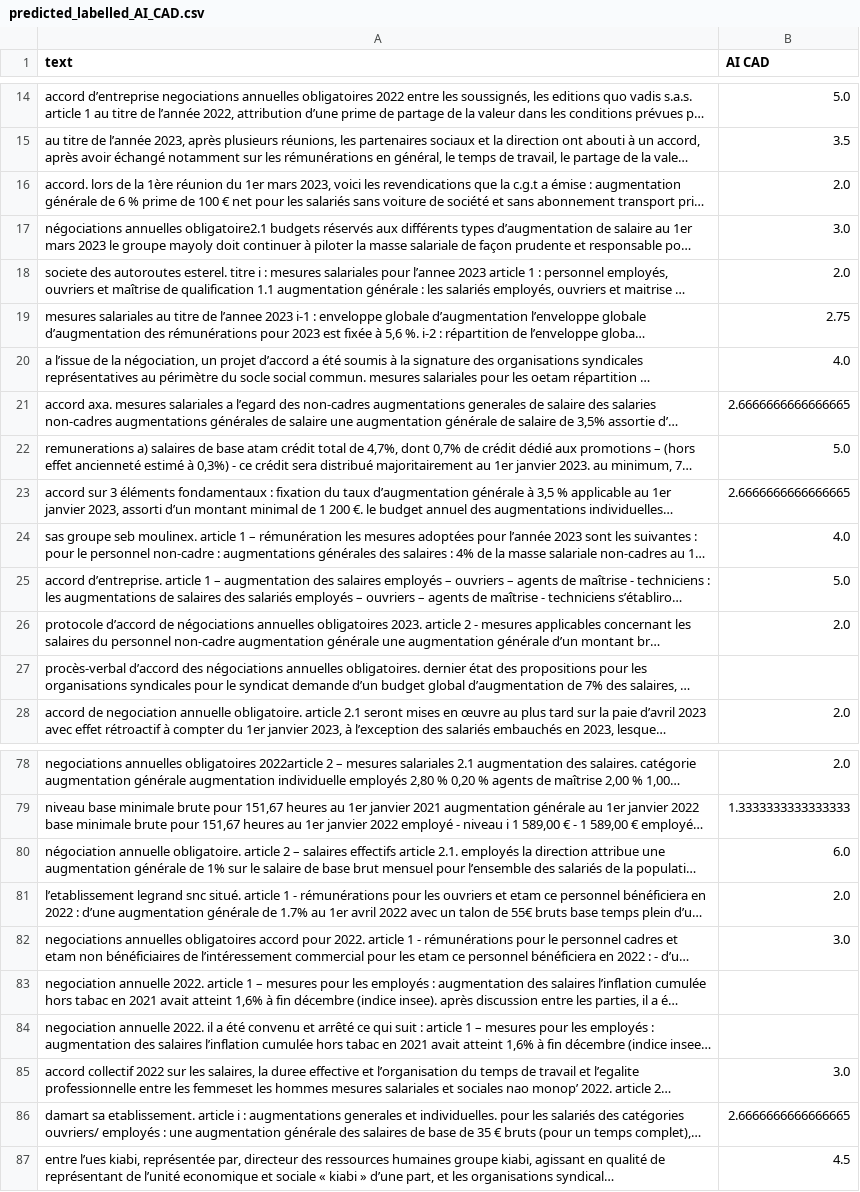
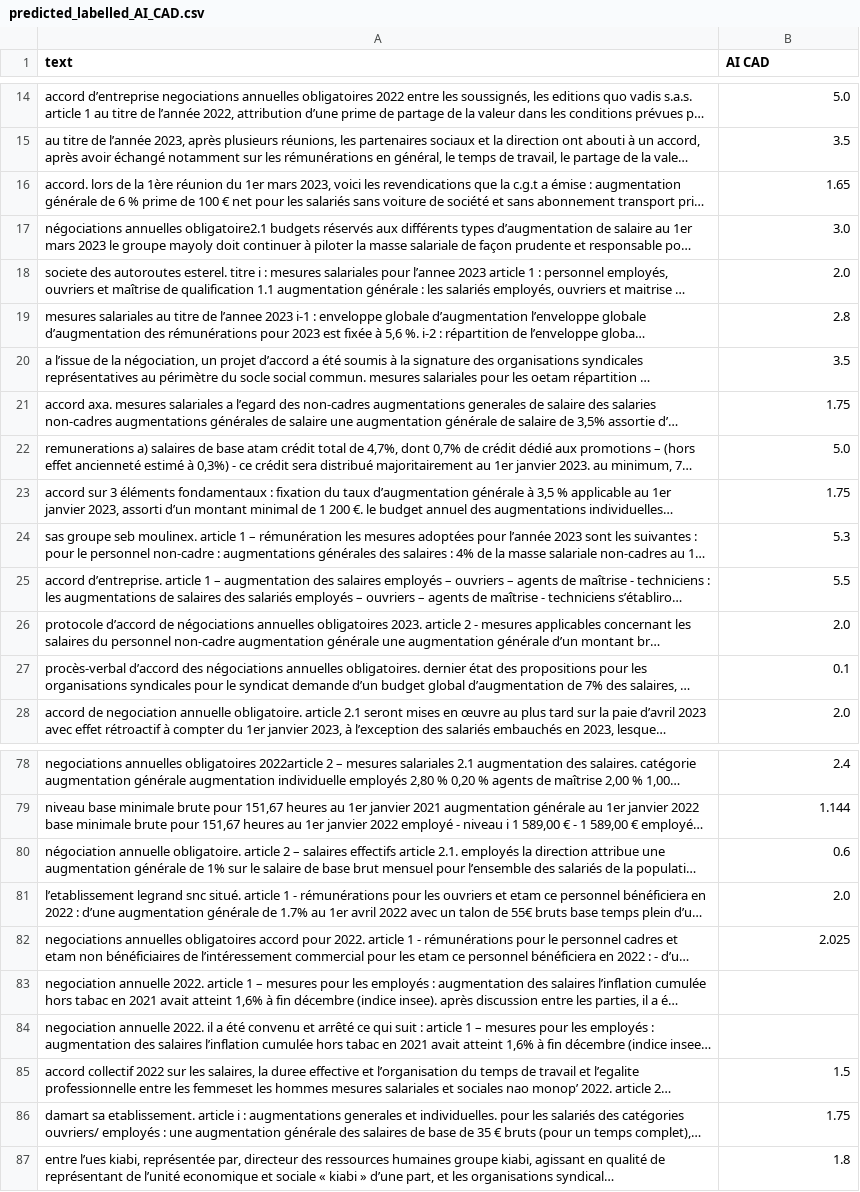
Before and after one commit to JonathanGarson/spacy_NER_2023, a CSV file: data/intermediate/predicted_labelled_AI_CAD.csv, drawn as a sheet; only a part is shown, gaps mark what is left out; long unchanged cells end in …; the diff covers the shown part only; the diff names each change by its address in the sheet, - before the commit and + after, or states it on an @@ line.

```diff
--- a/data/intermediate/predicted_labelled_AI_CAD.csv
+++ b/data/intermediate/predicted_labelled_AI_CAD.csv
-B16 (AI CAD): 2.0
+B16 (AI CAD): 1.65
-B19 (AI CAD): 2.75
+B19 (AI CAD): 2.8
-B20 (AI CAD): 4.0
+B20 (AI CAD): 3.5
-B21 (AI CAD): 2.6666666666666665
+B21 (AI CAD): 1.75
-B23 (AI CAD): 2.6666666666666665
+B23 (AI CAD): 1.75
-B24 (AI CAD): 4.0
+B24 (AI CAD): 5.3
-B25 (AI CAD): 5.0
+B25 (AI CAD): 5.5
-B27 (AI CAD): (empty)
+B27 (AI CAD): 0.1
-B78 (AI CAD): 2.0
+B78 (AI CAD): 2.4
-B79 (AI CAD): 1.3333333333333333
+B79 (AI CAD): 1.144
-B80 (AI CAD): 6.0
+B80 (AI CAD): 0.6
-B82 (AI CAD): 3.0
+B82 (AI CAD): 2.025
-B85 (AI CAD): 3.0
+B85 (AI CAD): 1.5
-B86 (AI CAD): 2.6666666666666665
+B86 (AI CAD): 1.75
-B87 (AI CAD): 4.5
+B87 (AI CAD): 1.8
```
Also changed, not shown: 19 edited cells elsewhere in this file, data/intermediate/AG_dataset.csv, data/intermediate/predicted_labelled_AG.csv, 9 other files.
